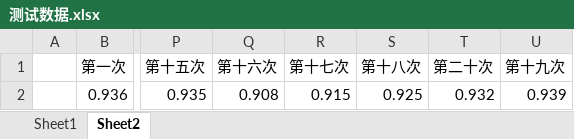
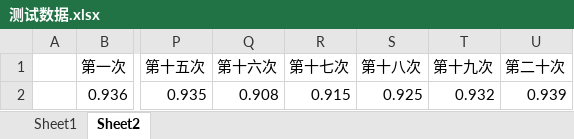
Before and after one commit to azadjun/paper, an Excel workbook: 测试数据.xlsx, sheet Sheet2, drawn as a sheet; only a part is shown, gaps mark what is left out; values as stored, in another font and other column widths than the file's, no borders; charts and pictures not drawn; the diff names each change by its address in the sheet, - before the commit and + after, or states it on an @@ line.

```diff
--- a/测试数据.xlsx (sheet Sheet2)
+++ b/测试数据.xlsx (sheet Sheet2)
-T1: 第二十次
+T1: 第十九次
-U1: 第十九次
+U1: 第二十次
```
Also changed, not shown: charts or pictures, 5 other files.
